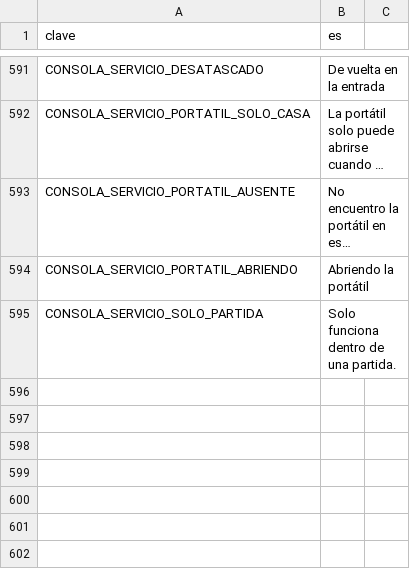
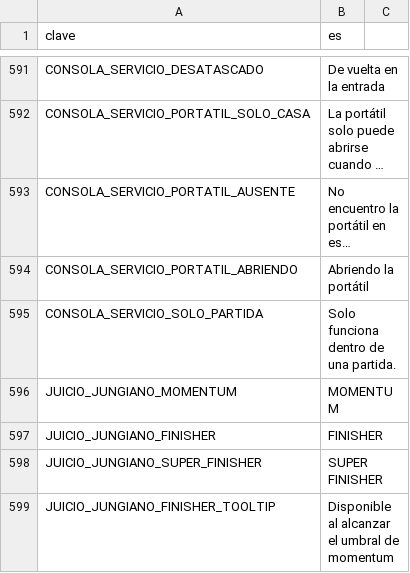
Before and after one commit to EspacioKoop/expediente-legado, a CSV file: godot/datos/textos.csv, drawn as a sheet; only a part is shown, gaps mark what is left out; long unchanged cells end in …; the diff names each change by its address in the sheet, - before the commit and + after, or states it on an @@ line.

Commit message:
fix(ci): cerrar gates jungianos de runtime y determinismo

```diff
--- a/godot/datos/textos.csv
+++ b/godot/datos/textos.csv
+row 596: JUICIO_JUNGIANO_MOMENTUM | MOMENTUM
+row 597: JUICIO_JUNGIANO_FINISHER | FINISHER
+row 598: JUICIO_JUNGIANO_SUPER_FINISHER | SUPER FINISHER
+row 599: JUICIO_JUNGIANO_FINISHER_TOOLTIP | Disponible al alcanzar el umbral de momentum
```
Also changed, not shown: 3 other files.
